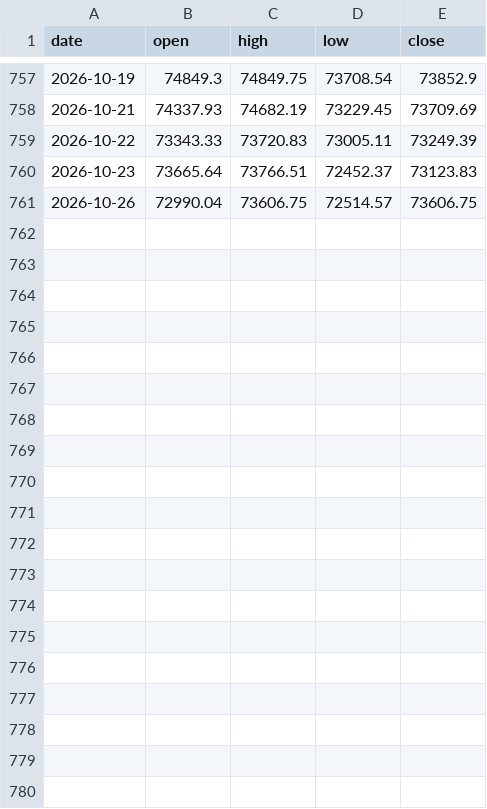
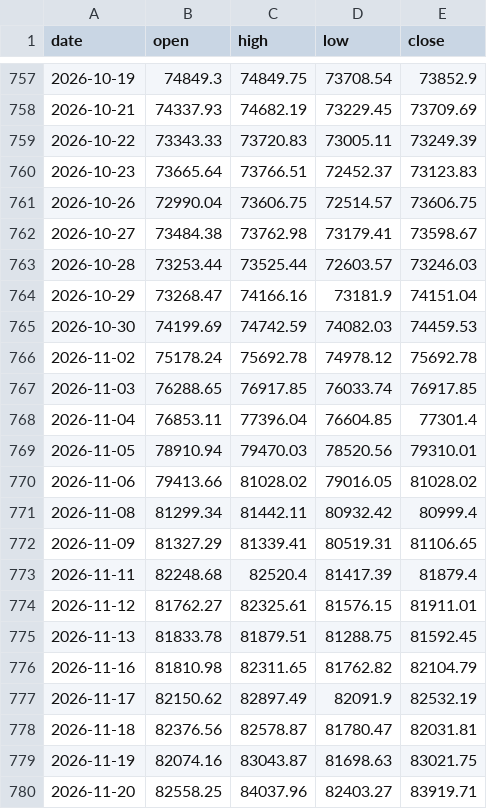
Before and after one commit to raviteja5178/Algo_master, a CSV file: research/data/sensex_daily_full.csv, drawn as a sheet; only a part is shown, gaps mark what is left out.

```diff
--- a/research/data/sensex_daily_full.csv
+++ b/research/data/sensex_daily_full.csv
@@ -761 +761,20 @@ date,open,high,low,close
 2026-10-26,72990.04,73606.75,72514.57,73606.75
+2026-10-27,73484.38,73762.98,73179.41,73598.67
+2026-10-28,73253.44,73525.44,72603.57,73246.03
+2026-10-29,73268.47,74166.16,73181.9,74151.04
+2026-10-30,74199.69,74742.59,74082.03,74459.53
+2026-11-02,75178.24,75692.78,74978.12,75692.78
+2026-11-03,76288.65,76917.85,76033.74,76917.85
+2026-11-04,76853.11,77396.04,76604.85,77301.4
+2026-11-05,78910.94,79470.03,78520.56,79310.01
+2026-11-06,79413.66,81028.02,79016.05,81028.02
+2026-11-08,81299.34,81442.11,80932.42,80999.4
+2026-11-09,81327.29,81339.41,80519.31,81106.65
+2026-11-11,82248.68,82520.4,81417.39,81879.4
+2026-11-12,81762.27,82325.61,81576.15,81911.01
+2026-11-13,81833.78,81879.51,81288.75,81592.45
+2026-11-16,81810.98,82311.65,81762.82,82104.79
+2026-11-17,82150.62,82897.49,82091.9,82532.19
+2026-11-18,82376.56,82578.87,81780.47,82031.81
+2026-11-19,82074.16,83043.87,81698.63,83021.75
+2026-11-20,82558.25,84037.96,82403.27,83919.71
```
Also changed, not shown: research/data/finnifty_daily_full.csv, research/data/nifty_daily_full.csv, 12 other files.
